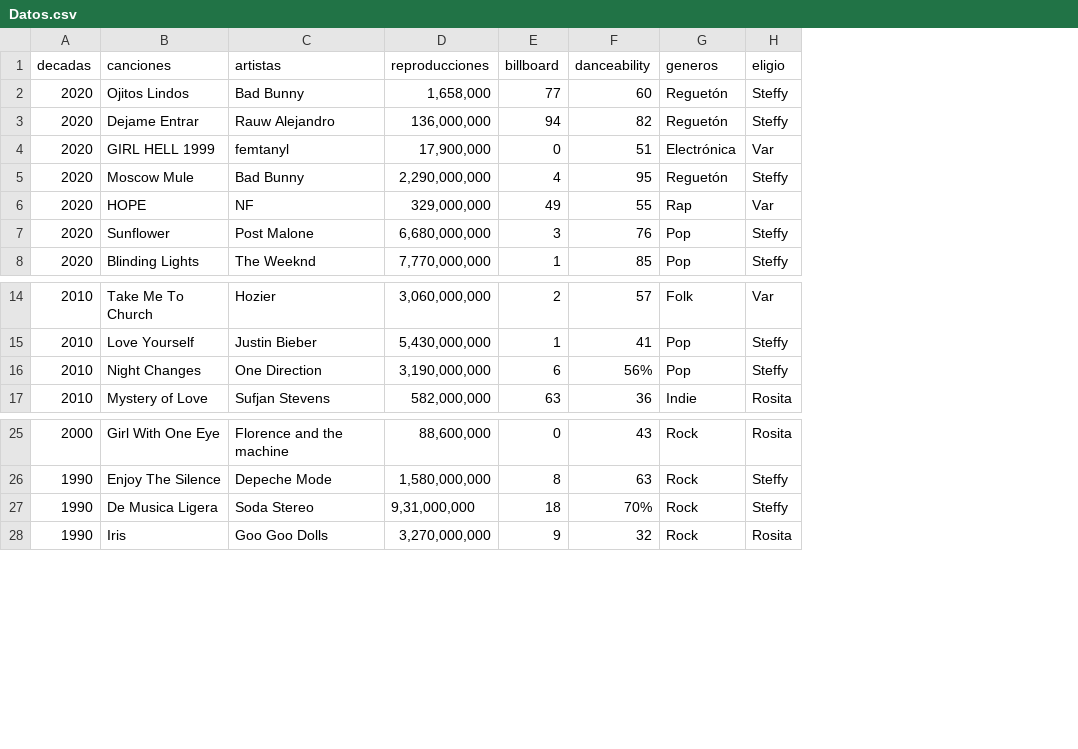
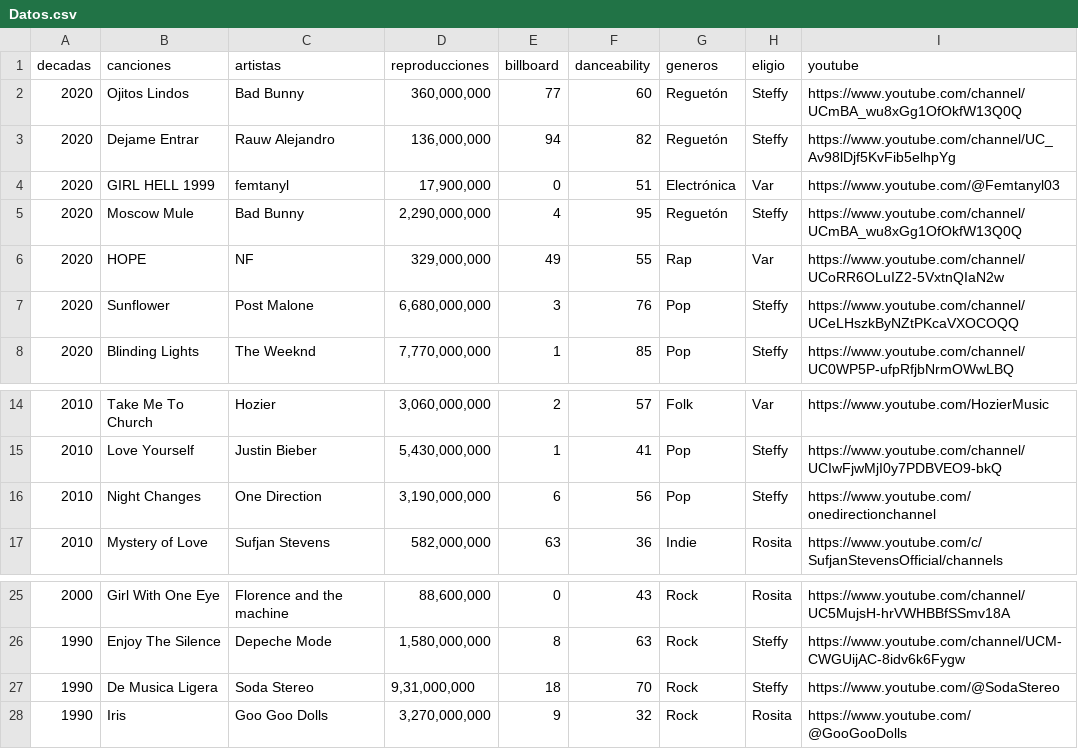
Before and after one commit to rositatz/Visualizacion, a CSV file: public/Datos.csv, drawn as a sheet; only a part is shown, gaps mark what is left out; the diff names each change by its address in the sheet, - before the commit and + after, or states it on an @@ line.

Commit message:
canciones link

```diff
--- a/public/Datos.csv
+++ b/public/Datos.csv
+column I (youtube), rows 2-8: https://www.youtube.com/channel/UCmBA_wu8xGg1OfOkfW13Q0Q | https://www.youtube.com/channel/UC_Av98lDjf5KvFib5elhpYg | https://www.youtube.com/@Femtanyl03 | https://www.youtube.com/channel/UCmBA_wu8xGg1OfOkfW13Q0Q | https://www.youtube.com/channel/UCoRR6OLuIZ2-5VxtnQIaN2w | https://www.youtube.com/channel/UCeLHszkByNZtPKcaVXOCOQQ | https://www.youtube.com/channel/UC0WP5P-ufpRfjbNrmOWwLBQ; rows 14-17: https://www.youtube.com/HozierMusic | https://www.youtube.com/channel/UCIwFjwMjI0y7PDBVEO9-bkQ | https://www.youtube.com/onedirectionchannel | https://www.youtube.com/c/SufjanStevensOfficial/channels; rows 25-28: https://www.youtube.com/channel/UC5MujsH-hrVWHBBfSSmv18A | https://www.youtube.com/channel/UCM-CWGUijAC-8idv6k6Fygw | https://www.youtube.com/@SodaStereo | https://www.youtube.com/@GooGooDolls
-D2 (reproducciones): 1,658,000
+D2 (reproducciones): 360,000,000
-F16 (danceability): 56%
+F16 (danceability): 56
-F27 (danceability): 70%
+F27 (danceability): 70
```
Also changed, not shown: 2 other files.
